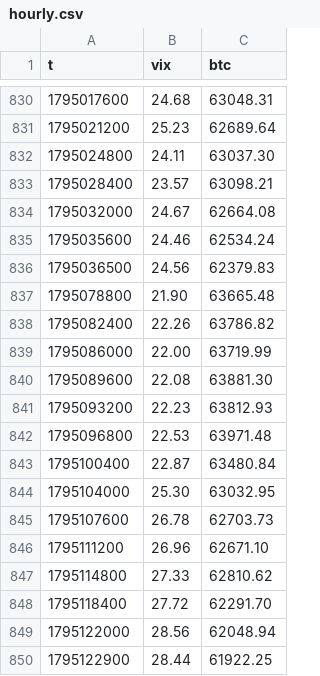
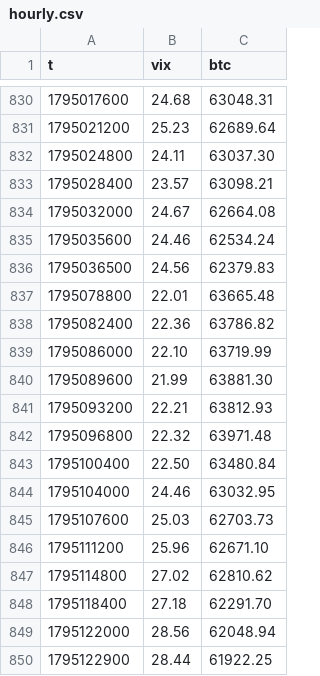
Before and after one commit to 413x45h4w/btc-vix-beta, a CSV file: data/hourly.csv, drawn as a sheet; only a part is shown, gaps mark what is left out.

```diff
--- a/data/hourly.csv
+++ b/data/hourly.csv
@@ -836,14 +836,14 @@ t,vix,btc
 1795036500,24.56,62379.83
-1795078800,21.90,63665.48
-1795082400,22.26,63786.82
-1795086000,22.00,63719.99
-1795089600,22.08,63881.30
-1795093200,22.23,63812.93
-1795096800,22.53,63971.48
-1795100400,22.87,63480.84
-1795104000,25.30,63032.95
-1795107600,26.78,62703.73
-1795111200,26.96,62671.10
-1795114800,27.33,62810.62
-1795118400,27.72,62291.70
+1795078800,22.01,63665.48
+1795082400,22.36,63786.82
+1795086000,22.10,63719.99
+1795089600,21.99,63881.30
+1795093200,22.21,63812.93
+1795096800,22.32,63971.48
+1795100400,22.50,63480.84
+1795104000,24.46,63032.95
+1795107600,25.03,62703.73
+1795111200,25.96,62671.10
+1795114800,27.02,62810.62
+1795118400,27.18,62291.70
 1795122000,28.56,62048.94
```
Also changed, not shown: 1 other file.
